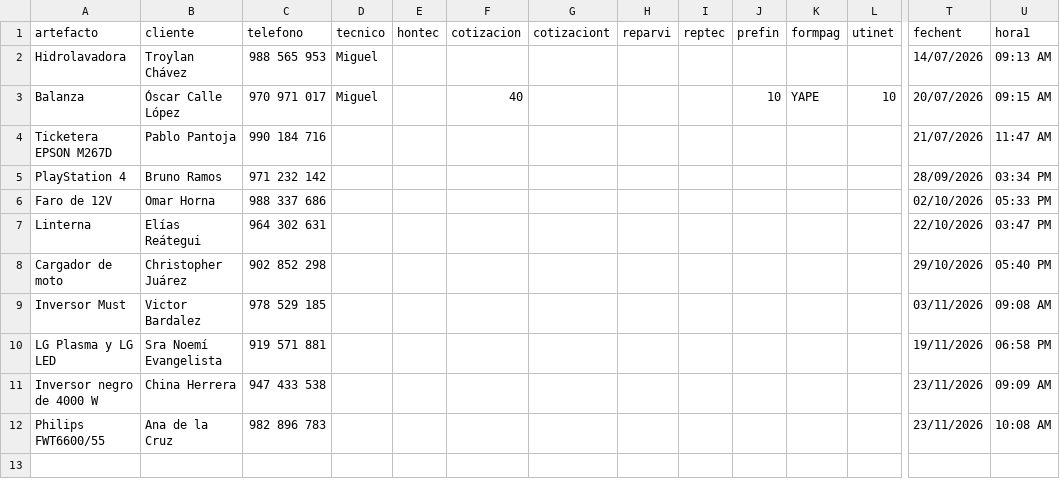
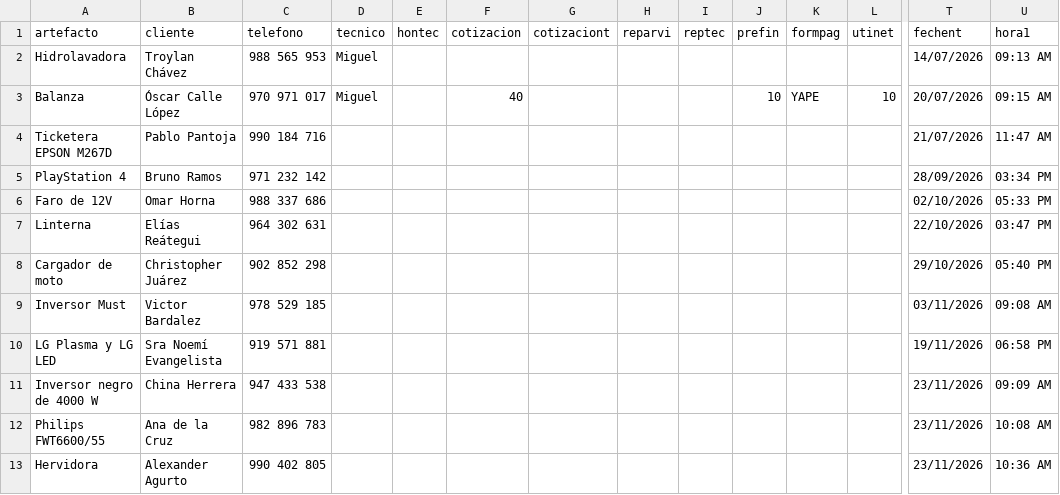
Before and after one commit to justintxu/repo, a CSV file: data/sertecpen.csv, drawn as a sheet; only a part is shown, gaps mark what is left out; rows hold the shown columns only; the diff names each change by its address in the sheet, - before the commit and + after, or states it on an @@ line.

Commit message:
Add service record

```diff
--- a/data/sertecpen.csv
+++ b/data/sertecpen.csv
+row 13: Hervidora | Alexander Agurto | 990 402 805 |  |  |  |  |  |  |  |  |  | 23/11/2026 | 10:36 AM
```
